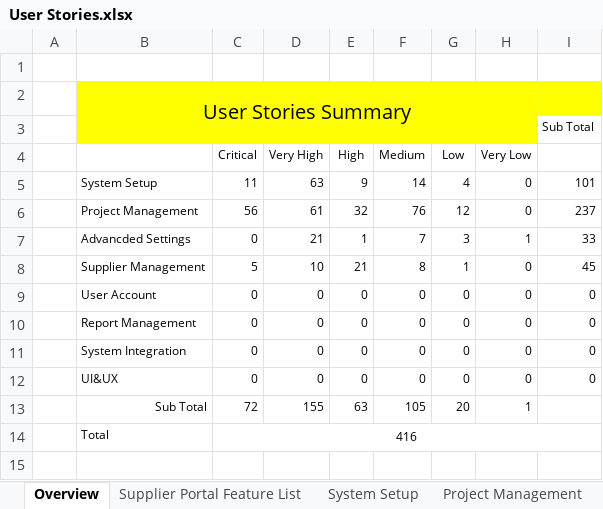
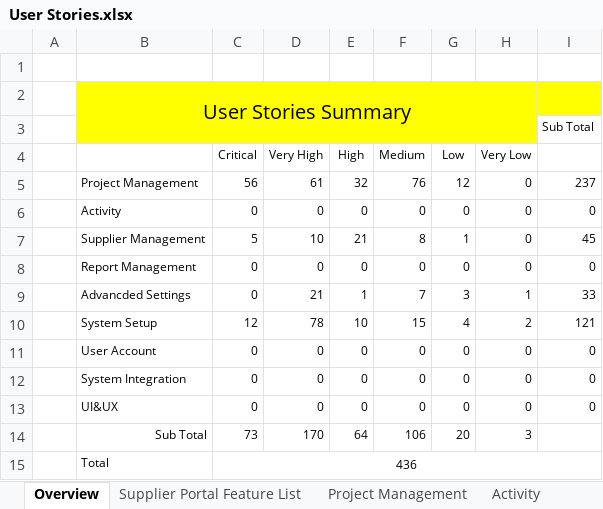
Before and after one commit to zyw9963/YFVE-supplier-portal, an Excel workbook: projects/YanFeng/02 System Design/User Stories/User Stories.xlsx, sheet Overview, drawn as a sheet; values as stored, in another font and other column widths than the file's, no borders; removed rows and columns are numbered as before the commit, all else as after; the diff names each change by its address in the sheet, - before the commit and + after, or states it on an @@ line.

```diff
--- a/projects/YanFeng/02 System Design/User Stories/User Stories.xlsx (sheet Overview)
+++ b/projects/YanFeng/02 System Design/User Stories/User Stories.xlsx (sheet Overview)
+sheet tab: Activity
-row 5:  | System Setup | 11 | 63 | 9 | 14 | 4 | 0 | 101
+row 6:  | Activity | 0 | 0 | 0 | 0 | 0 | 0 | 0
@@ row 8 moved to row 7: Supplier Management @@
@@ row 10 moved to row 8: Report Management @@
+row 10:  | System Setup | 12 | 78 | 10 | 15 | 4 | 2 | 121
-C14 (Critical): 72
+C14 (Critical): 73
-D14 (Very High): 155
+D14 (Very High): 170
-E14 (High): 63
+E14 (High): 64
-F14 (Medium): 105
+F14 (Medium): 106
-H14 (Very Low): 1
+H14 (Very Low): 3
-C15 (Critical): 416
+C15 (Critical): 436
```
Also changed, not shown: sheet System Setup, other sheet tabs, formulas that keep their value, time recording/Steven Wang_Attendance Records List_2018-06.xlsx, 1 other file.
